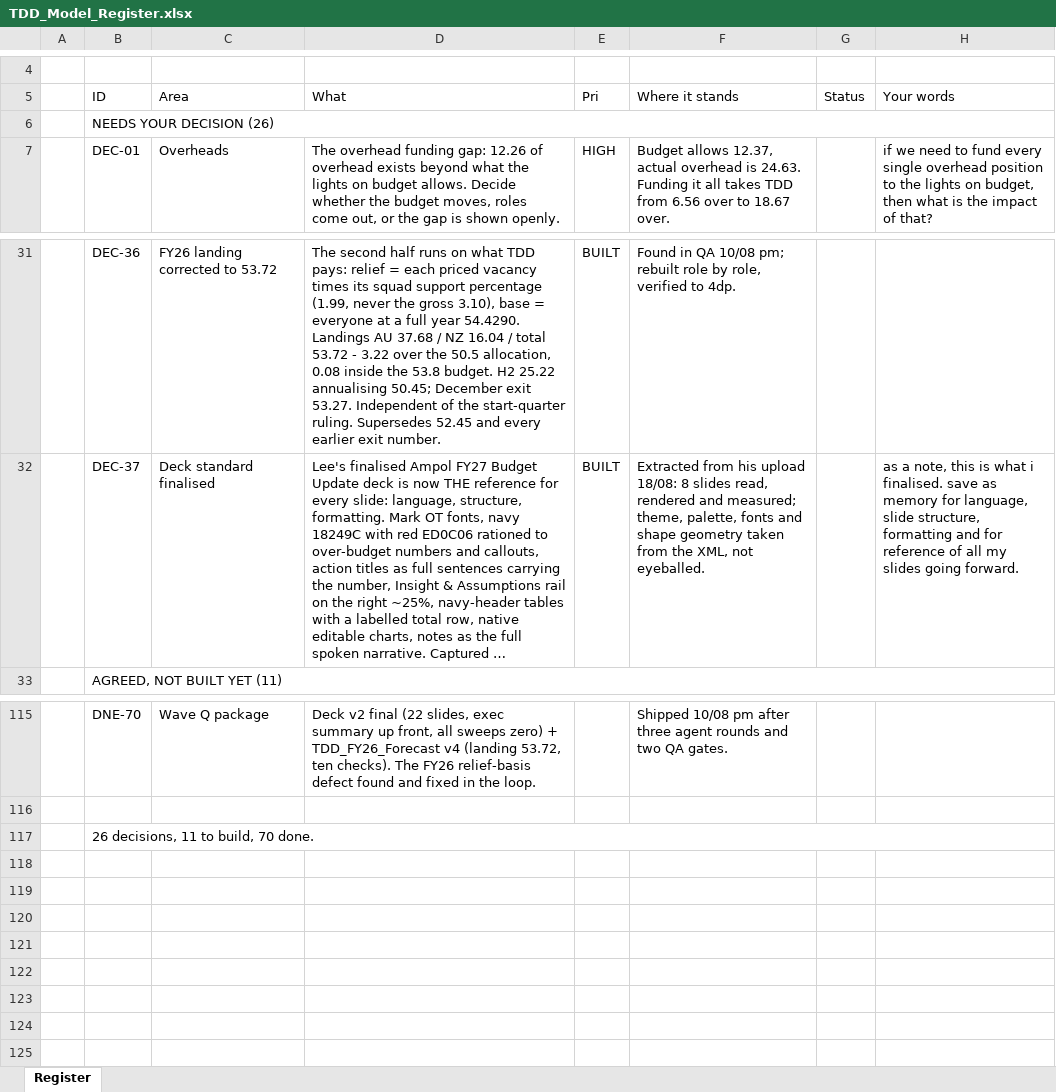
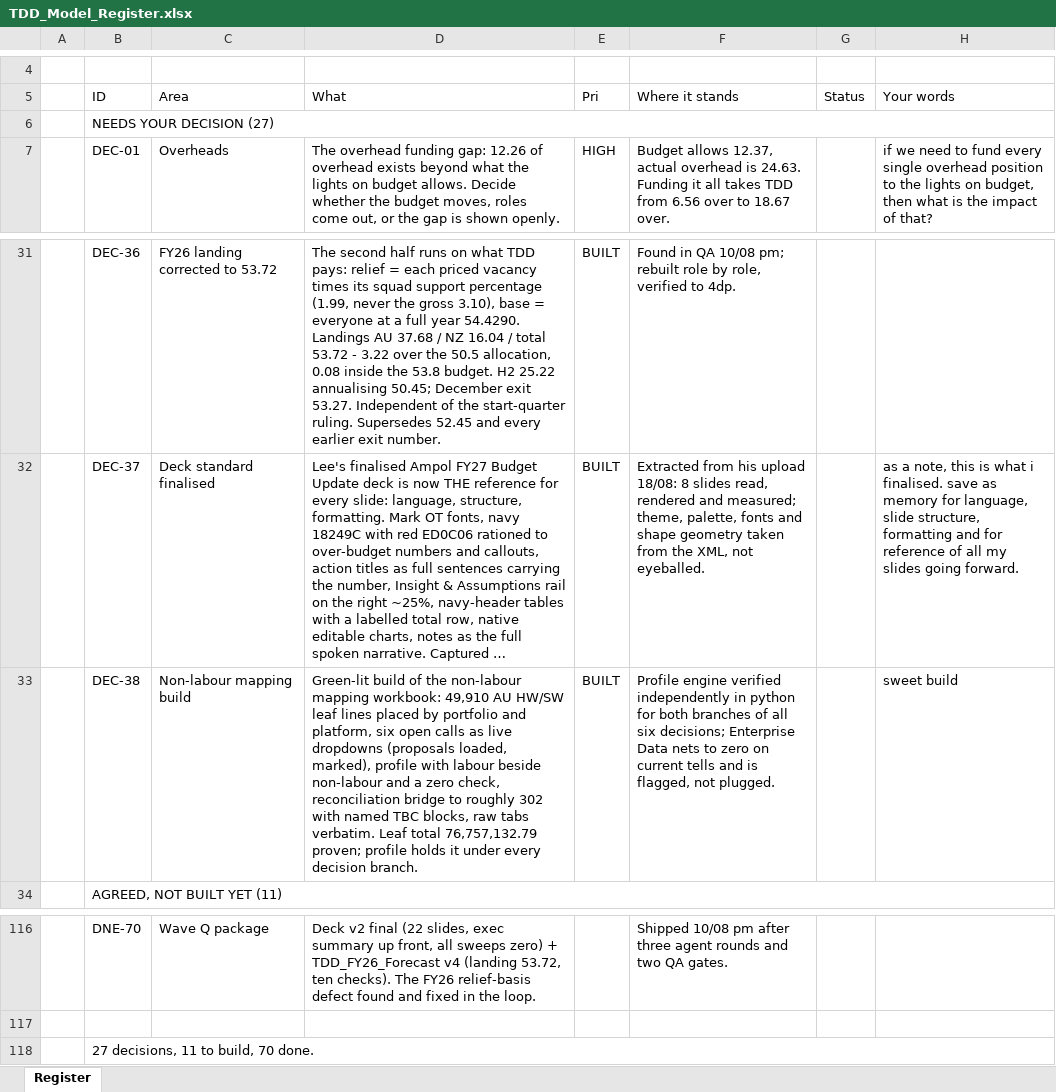
Before and after one commit to leewainescott-debug/anthropic-claude-code, an Excel workbook: docs/TDD_Model_Register.xlsx, sheet Register, drawn as a sheet; only a part is shown, gaps mark what is left out; long unchanged cells end in …; values as stored, in another font and other column widths than the file's, no cell formats; addresses are those after the commit; the diff names each change by its address in the sheet, - before the commit and + after, or states it on an @@ line.

```diff
--- a/docs/TDD_Model_Register.xlsx (sheet Register)
+++ b/docs/TDD_Model_Register.xlsx (sheet Register)
-B6 (ID): NEEDS YOUR DECISION (26)
+B6 (ID): NEEDS YOUR DECISION (27)
+row 33:  | DEC-38 | Non-labour mapping build | Green-lit build of the non-labour mapping workbook: 49,910 AU HW/SW leaf lines placed by portfolio and platform, six open calls as live dropdowns (proposals loaded, marked), profile with labour beside non-labour and a zero check, reconciliation bridge to roughly 302 with named TBC blocks, raw tabs verbatim. Leaf total 76,757,132.79 proven; profile holds it under every decision branch. | BUILT | Profile engine verified independently in python for both branches of all six decisions; Enterprise Data nets to zero on current tells and is flagged, not plugged. |  | sweet build
-B118 (ID): 26 decisions, 11 to build, 70 done.
+B118 (ID): 27 decisions, 11 to build, 70 done.
```
Also changed, not shown: cell formats, 5 other files.
